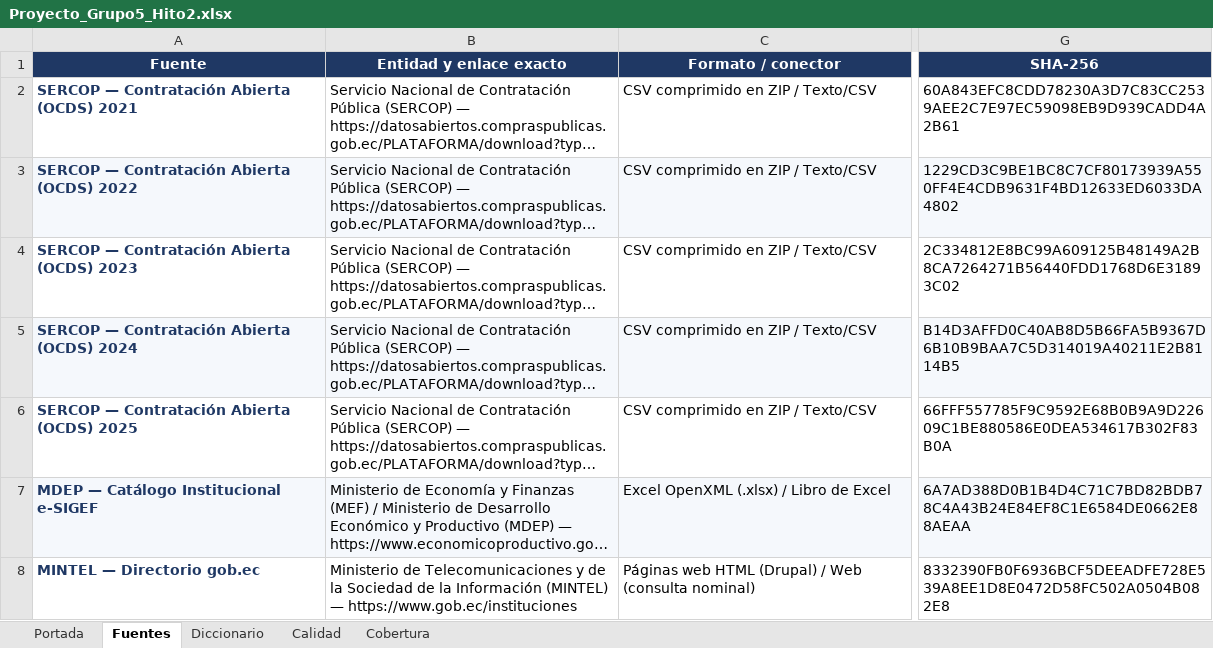
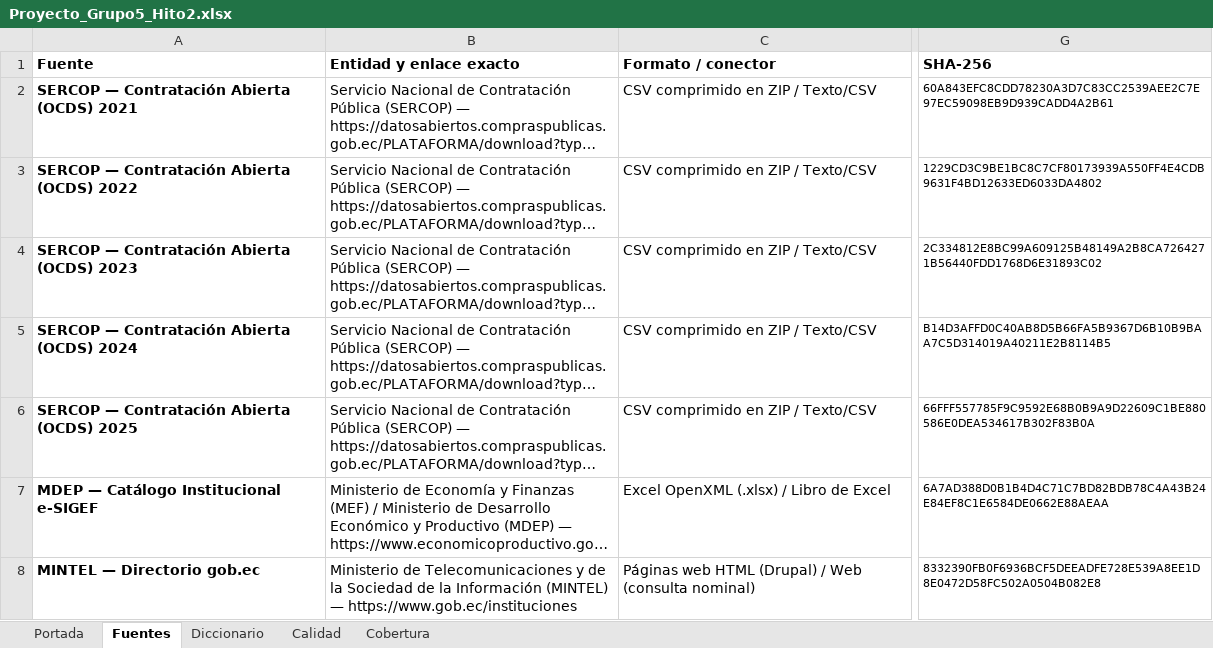
Before and after one commit to Vladimirjon/ec-gov-procurement-dw, an Excel workbook: deliverables/h2/Proyecto_Grupo5_Hito2.xlsx, sheet Fuentes, drawn as a sheet; only a part is shown, gaps mark what is left out; long unchanged cells end in …; values as stored, in another font and other column widths than the file's, no borders; the diff covers the shown part only; the diff names each change by its address in the sheet, - before the commit and + after, or states it on an @@ line.

```diff
--- a/deliverables/h2/Proyecto_Grupo5_Hito2.xlsx (sheet Fuentes)
+++ b/deliverables/h2/Proyecto_Grupo5_Hito2.xlsx (sheet Fuentes)
@@ A1:G1 fill: #1F3864 → none, text colour: #FFFFFF → black, alignment: center → left @@
-A2:A8 text colour: #1F3864
+A2:A8 text colour: black
@@ G2:G8 text size: smaller @@
-A3:G3 fill: #F5F8FC
+A3:G3 fill: none
-A5:G5 fill: #F5F8FC
+A5:G5 fill: none
-A7:G7 fill: #F5F8FC
+A7:G7 fill: none
```
Also changed, not shown: cell formats elsewhere in this sheet, sheet Diccionario, sheet Calidad, sheet Portada, sheet Cobertura, 3 other files.
